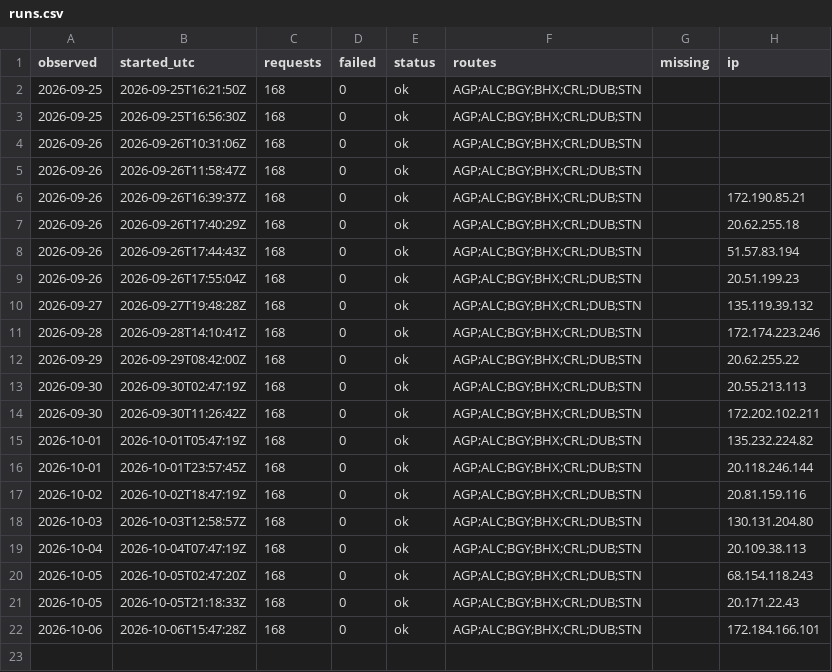
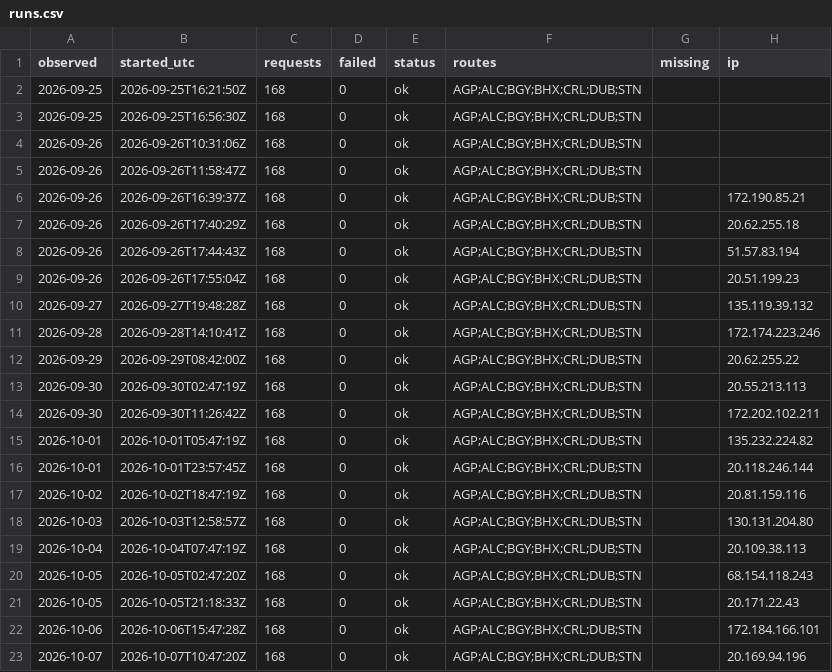
Before and after one commit to areqq/lcj-fares, a CSV file: data/LCJ/runs.csv, drawn as a sheet; the diff names each change by its address in the sheet, - before the commit and + after, or states it on an @@ line.

```diff
--- a/data/LCJ/runs.csv
+++ b/data/LCJ/runs.csv
+row 23: 2026-10-07 | 2026-10-07T10:47:20Z | 168 | 0 | ok | AGP;ALC;BGY;BHX;CRL;DUB;STN |  | 20.169.94.196
```
Also changed, not shown: 1 other file.
